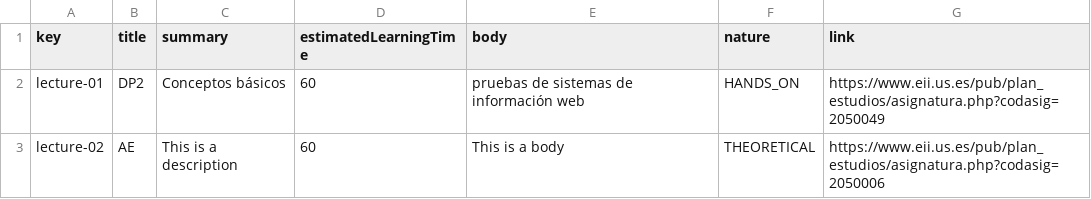
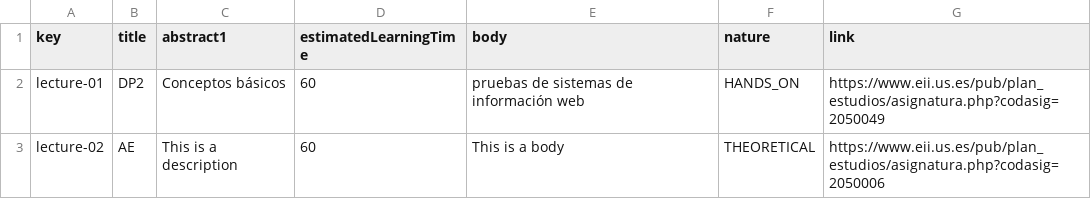
Before and after one commit to Miguel-Angel-Roldan-Garcia/Acme-L3, a CSV file: src/main/webapp/WEB-INF/resources/sample-data/lecture.csv, drawn as a sheet.

```diff
--- a/src/main/webapp/WEB-INF/resources/sample-data/lecture.csv
+++ b/src/main/webapp/WEB-INF/resources/sample-data/lecture.csv
@@ -1,2 +1,2 @@
-key,title,summary,estimatedLearningTime,body,nature,link
+key,title,abstract1,estimatedLearningTime,body,nature,link
 lecture-01,DP2,Conceptos básicos,60,pruebas de sistemas de información web,HANDS_ON,https://www.eii.us.es/pub/plan_estudios/asignatura.php?codasig=2050049
```
Also changed, not shown: 2 other files.
